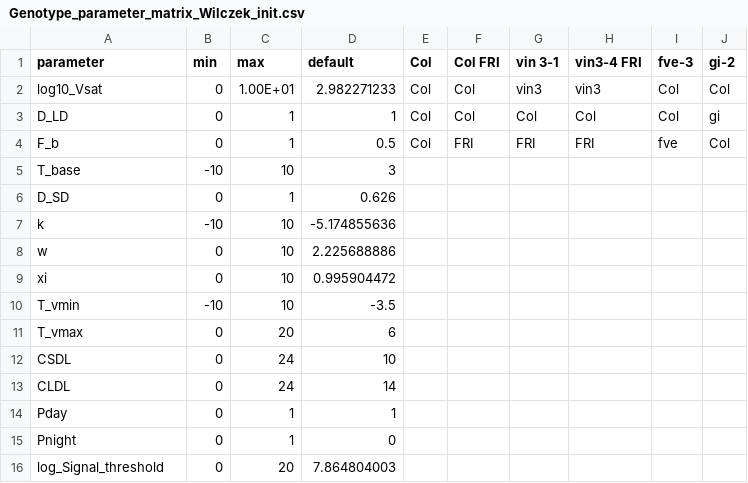
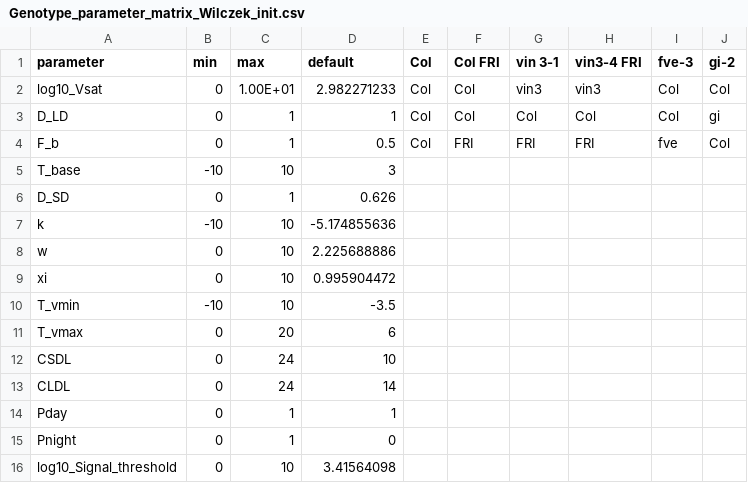
Before and after one commit to deruncie/AtFloweringModel, a CSV file: R/Wilczek_model/Genotype_parameter_matrix_Wilczek_init.csv, drawn as a sheet.

```diff
--- a/R/Wilczek_model/Genotype_parameter_matrix_Wilczek_init.csv
+++ b/R/Wilczek_model/Genotype_parameter_matrix_Wilczek_init.csv
@@ -15,2 +15,2 @@ Pday,0,1,1,,,,,,
 Pnight,0,1,0,,,,,,
-log_Signal_threshold,0,20,7.864804003,,,,,,
+log10_Signal_threshold,0,10,3.41564098,,,,,,
```
Also changed, not shown: R/New_model/Genotype_parameter_matrix_New_init.csv, 17 other files.
